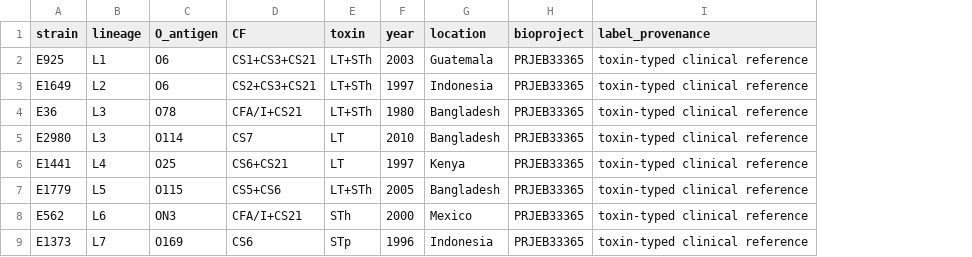
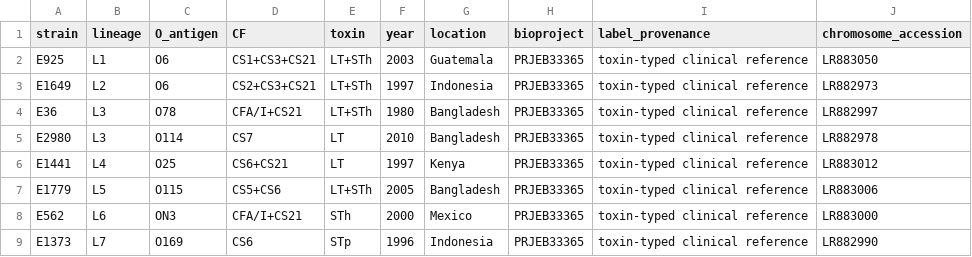
Before and after one commit to mmdebrahimi/DNA_SEQUENCE_TO_TRAIT_PREDICTION, a CSV file: research_outputs/etec_reference_vonmentzer_strains_2026-05-30.csv, drawn as a sheet; the diff names each change by its address in the sheet, - before the commit and + after, or states it on an @@ line.

```diff
--- a/research_outputs/etec_reference_vonmentzer_strains_2026-05-30.csv
+++ b/research_outputs/etec_reference_vonmentzer_strains_2026-05-30.csv
+column J (chromosome_accession), rows 2-9: LR883050 | LR882973 | LR882997 | LR882978 | LR883012 | LR883006 | LR883000 | LR882990
```
Also changed, not shown: 10 other files.
